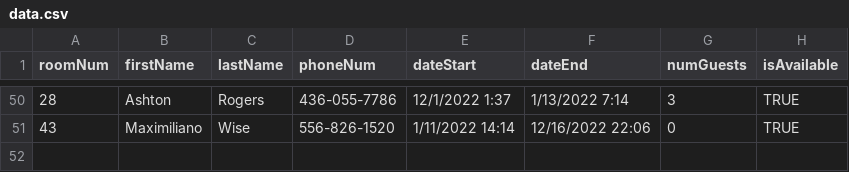
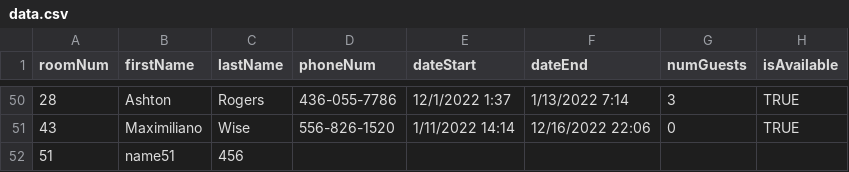
Before and after one commit to whdqh1550/JEMM, a CSV file: bin/data.csv, drawn as a sheet; only a part is shown, gaps mark what is left out; the diff names each change by its address in the sheet, - before the commit and + after, or states it on an @@ line.

```diff
--- a/bin/data.csv
+++ b/bin/data.csv
+row 52: 51 | name51 | 456
```
Also changed, not shown: 10 other files.
